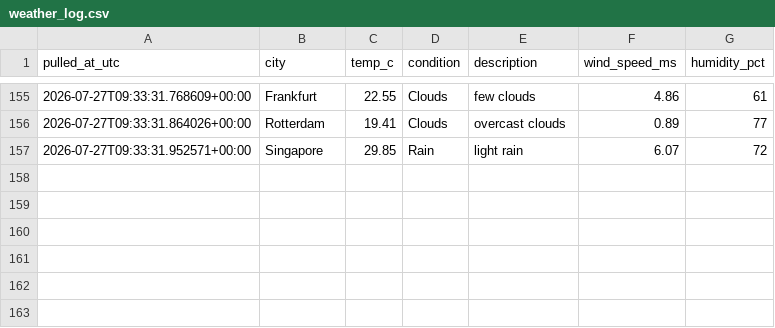
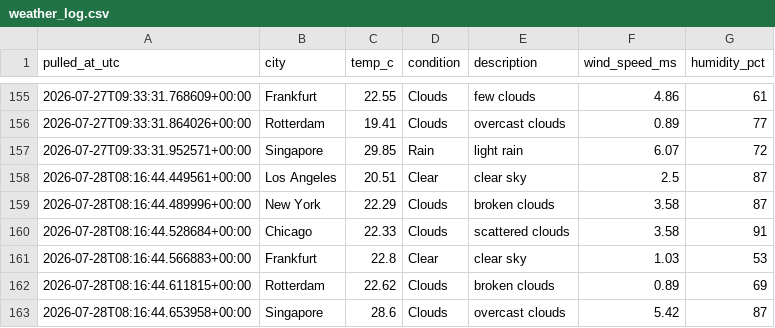
Before and after one commit to Aditya-Kadam-304/logistics-delivery-dashboard, a CSV file: data/processed/weather_log.csv, drawn as a sheet; only a part is shown, gaps mark what is left out; the diff names each change by its address in the sheet, - before the commit and + after, or states it on an @@ line.

```diff
--- a/data/processed/weather_log.csv
+++ b/data/processed/weather_log.csv
+row 158: 2026-07-28T08:16:44.449561+00:00 | Los Angeles | 20.51 | Clear | clear sky | 2.5 | 87
+row 159: 2026-07-28T08:16:44.489996+00:00 | New York | 22.29 | Clouds | broken clouds | 3.58 | 87
+row 160: 2026-07-28T08:16:44.528684+00:00 | Chicago | 22.33 | Clouds | scattered clouds | 3.58 | 91
+row 161: 2026-07-28T08:16:44.566883+00:00 | Frankfurt | 22.8 | Clear | clear sky | 1.03 | 53
+row 162: 2026-07-28T08:16:44.611815+00:00 | Rotterdam | 22.62 | Clouds | broken clouds | 0.89 | 69
+row 163: 2026-07-28T08:16:44.653958+00:00 | Singapore | 28.6 | Clouds | overcast clouds | 5.42 | 87
```
